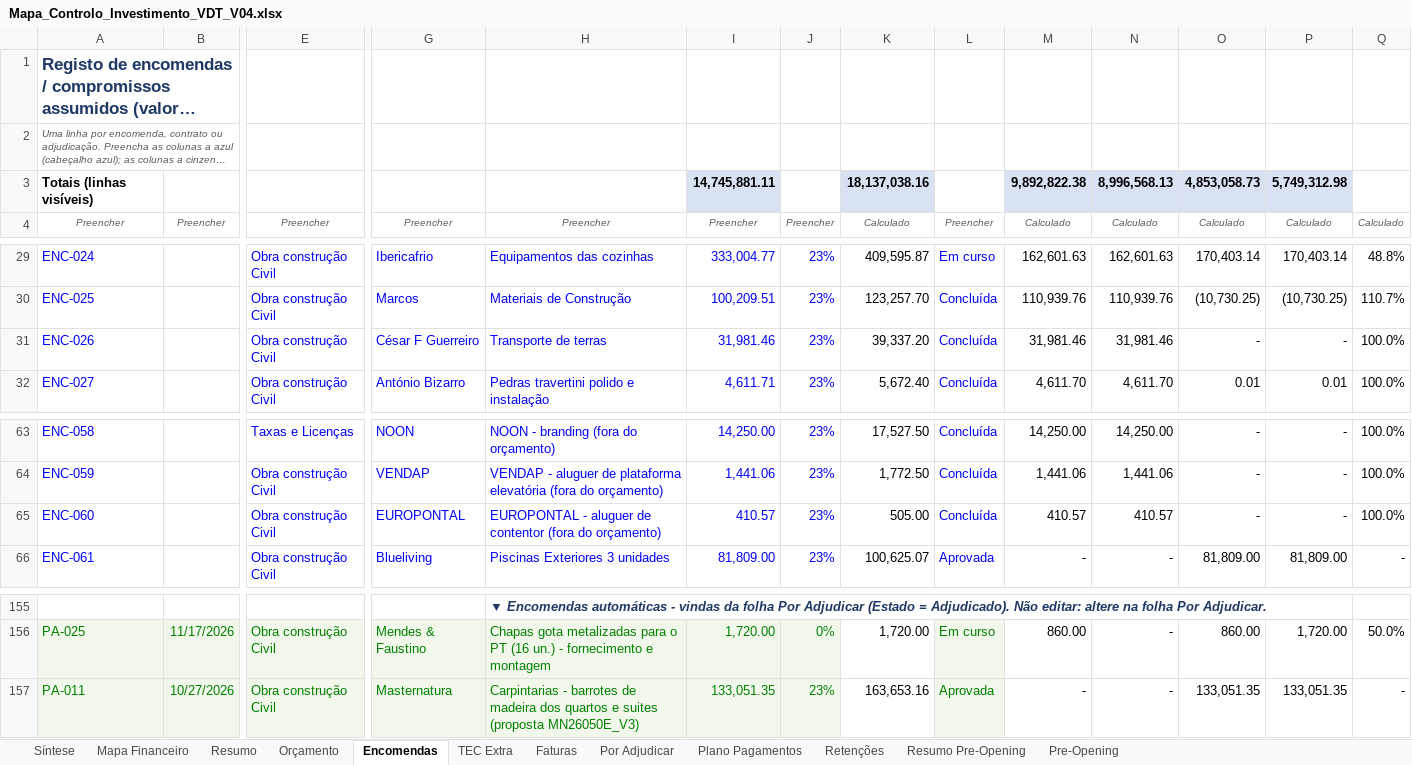
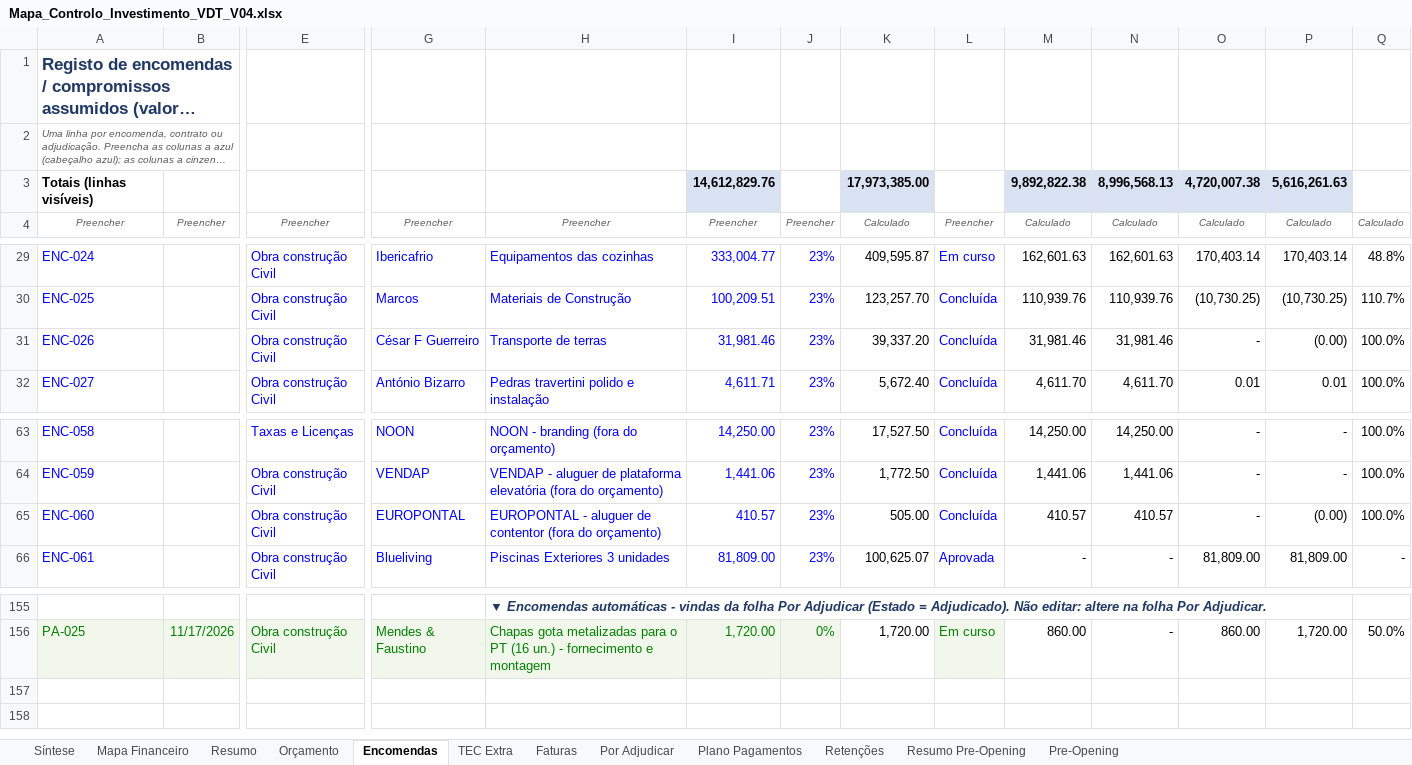
Before and after one commit to Budahtree/Trabalho, an Excel workbook: Mapa_Controlo_Investimento_VDT_V04.xlsx, sheet Encomendas, drawn as a sheet; only a part is shown, gaps mark what is left out; long unchanged cells end in …; values as stored, in another font and other column widths than the file's, no borders; charts and pictures and conditional formats not drawn; rows hold the shown columns only; the diff names each change by its address in the sheet, - before the commit and + after, or states it on an @@ line.

```diff
--- a/Mapa_Controlo_Investimento_VDT_V04.xlsx (sheet Encomendas)
+++ b/Mapa_Controlo_Investimento_VDT_V04.xlsx (sheet Encomendas)
-I3: 14,745,881.11
+I3: 14,612,829.76
-K3: 18,137,038.16
+K3: 17,973,385.00
-O3: 4,853,058.73
+O3: 4,720,007.38
-P3: 5,749,312.98
+P3: 5,616,261.63
-P31: -
+P31: (0.00)
-P65: -
+P65: (0.00)
-row 157: PA-011 | 10/27/2026 | Obra construção Civil | Masternatura | Carpintarias - barrotes de madeira dos quartos e suites (proposta MN26050E_V3) | 133,051.35 | 23% | 163,653.16 | Aprovada | - | - | 133,051.35 | 133,051.35 | -
```
Also changed, not shown: sheet Mapa Financeiro, sheet Plano Pagamentos, sheet Síntese, sheet Por Adjudicar, sheet Resumo, sheet Orçamento, 1 more sheet, formulas that keep their value, hidden cells, charts or pictures, 1 other file.
